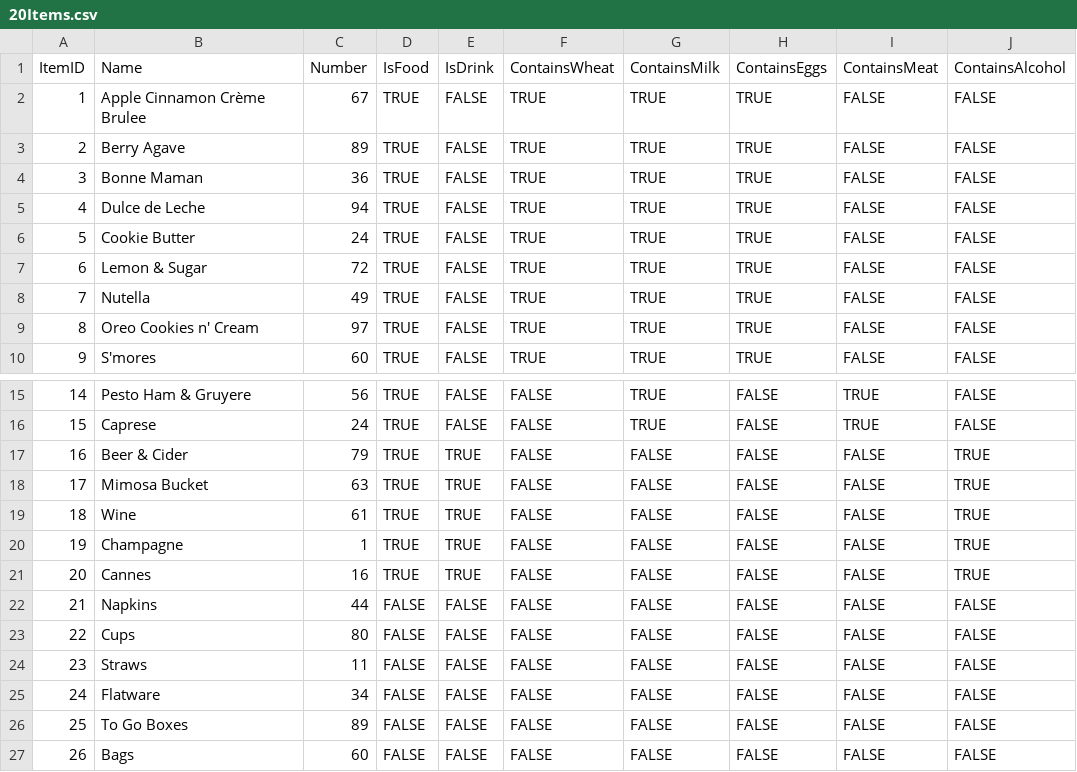
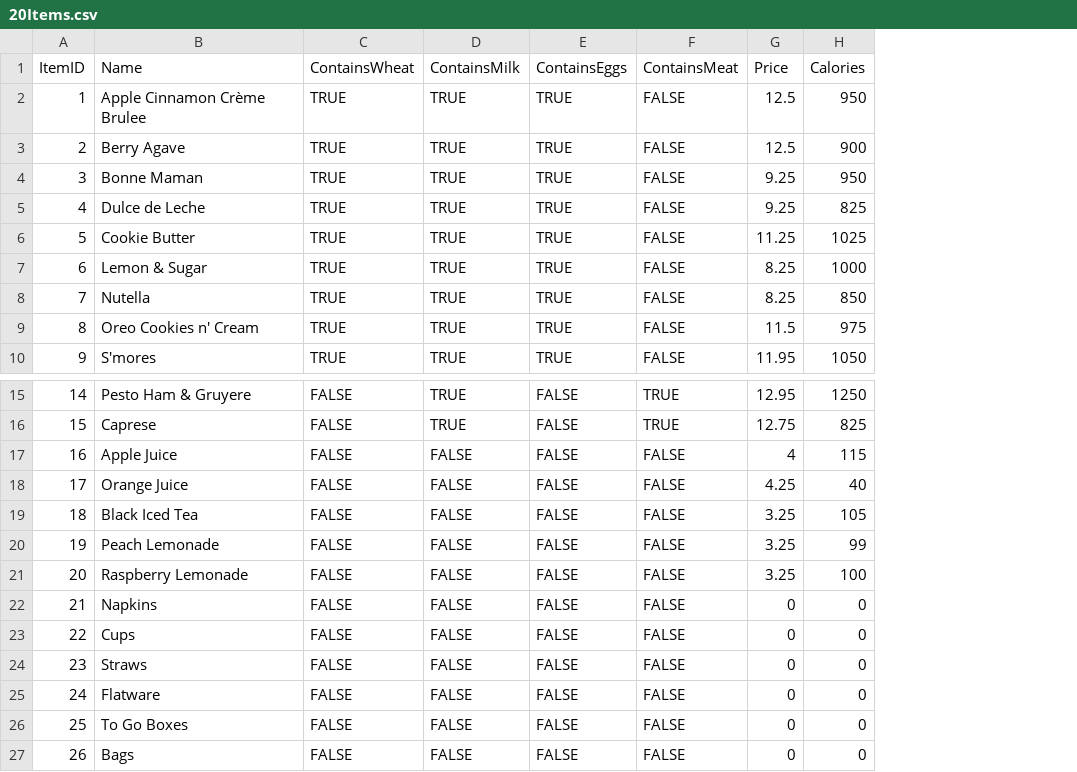
Before and after one commit to pauljwbae/Sweet-Paris-Project-315, a CSV file: 20Items.csv, drawn as a sheet; only a part is shown, gaps mark what is left out; removed rows and columns are numbered as before the commit, all else as after; the diff names each change by its address in the sheet, - before the commit and + after, or states it on an @@ line.

Commit message:
modified 20Items.csv

```diff
--- a/20Items.csv
+++ b/20Items.csv
-column C (Number), rows 2-10: 67 | 89 | 36 | 94 | 24 | 72 | 49 | 97 | 60; rows 15-27: 56 | 24 | 79 | 63 | 61 | 1 | 16 | 44 | 80 | 11 | 34 | 89 | 60
-column D (IsFood), rows 2-10: all TRUE; rows 15-27: TRUE | TRUE | TRUE | TRUE | TRUE | TRUE | TRUE | FALSE | FALSE | FALSE | FALSE | FALSE | FALSE
-column E (IsDrink), rows 2-10: all FALSE; rows 15-27: FALSE | FALSE | TRUE | TRUE | TRUE | TRUE | TRUE | FALSE | FALSE | FALSE | FALSE | FALSE | FALSE
-column J (ContainsAlcohol), rows 2-10: all FALSE; rows 15-27: FALSE | FALSE | TRUE | TRUE | TRUE | TRUE | TRUE | FALSE | FALSE | FALSE | FALSE | FALSE | FALSE
+column G (Price), rows 2-10: 12.5 | 12.5 | 9.25 | 9.25 | 11.25 | 8.25 | 8.25 | 11.5 | 11.95; rows 15-27: 12.95 | 12.75 | 4 | 4.25 | 3.25 | 3.25 | 3.25 | 0 | 0 | 0 | 0 | 0 | 0
+column H (Calories), rows 2-10: 950 | 900 | 950 | 825 | 1025 | 1000 | 850 | 975 | 1050; rows 15-27: 1250 | 825 | 115 | 40 | 105 | 99 | 100 | 0 | 0 | 0 | 0 | 0 | 0
-B17 (Name): Beer & Cider
+B17 (Name): Apple Juice
-B18 (Name): Mimosa Bucket
+B18 (Name): Orange Juice
-B19 (Name): Wine
+B19 (Name): Black Iced Tea
-B20 (Name): Champagne
+B20 (Name): Peach Lemonade
-B21 (Name): Cannes
+B21 (Name): Raspberry Lemonade
```
